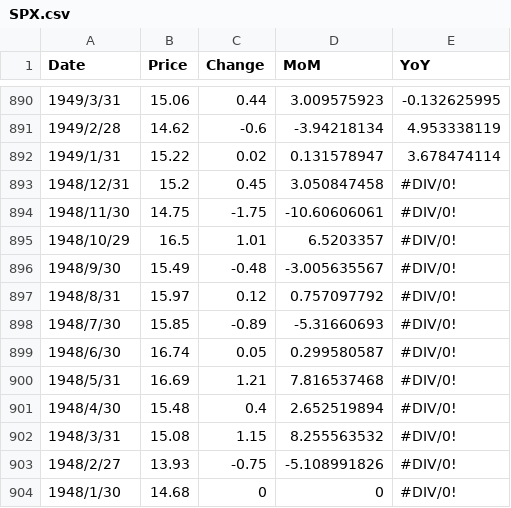
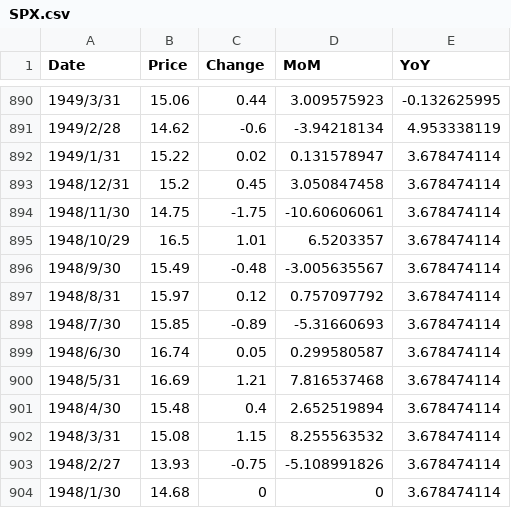
Before and after one commit to blossmuri/EconProject, a CSV file: data/SPX.csv, drawn as a sheet; only a part is shown, gaps mark what is left out.

```diff
--- a/data/SPX.csv
+++ b/data/SPX.csv
@@ -892,13 +892,13 @@
 1949/1/31,15.22,0.02,0.131578947,3.678474114
-1948/12/31,15.2,0.45,3.050847458,#DIV/0!
-1948/11/30,14.75,-1.75,-10.60606061,#DIV/0!
-1948/10/29,16.5,1.01,6.5203357,#DIV/0!
-1948/9/30,15.49,-0.48,-3.005635567,#DIV/0!
-1948/8/31,15.97,0.12,0.757097792,#DIV/0!
-1948/7/30,15.85,-0.89,-5.31660693,#DIV/0!
-1948/6/30,16.74,0.05,0.299580587,#DIV/0!
-1948/5/31,16.69,1.21,7.816537468,#DIV/0!
-1948/4/30,15.48,0.4,2.652519894,#DIV/0!
-1948/3/31,15.08,1.15,8.255563532,#DIV/0!
-1948/2/27,13.93,-0.75,-5.108991826,#DIV/0!
-1948/1/30,14.68,0,0,#DIV/0!
+1948/12/31,15.2,0.45,3.050847458,3.678474114
+1948/11/30,14.75,-1.75,-10.60606061,3.678474114
+1948/10/29,16.5,1.01,6.5203357,3.678474114
+1948/9/30,15.49,-0.48,-3.005635567,3.678474114
+1948/8/31,15.97,0.12,0.757097792,3.678474114
+1948/7/30,15.85,-0.89,-5.31660693,3.678474114
+1948/6/30,16.74,0.05,0.299580587,3.678474114
+1948/5/31,16.69,1.21,7.816537468,3.678474114
+1948/4/30,15.48,0.4,2.652519894,3.678474114
+1948/3/31,15.08,1.15,8.255563532,3.678474114
+1948/2/27,13.93,-0.75,-5.108991826,3.678474114
+1948/1/30,14.68,0,0,3.678474114
```
Also changed, not shown: 6 other files.
